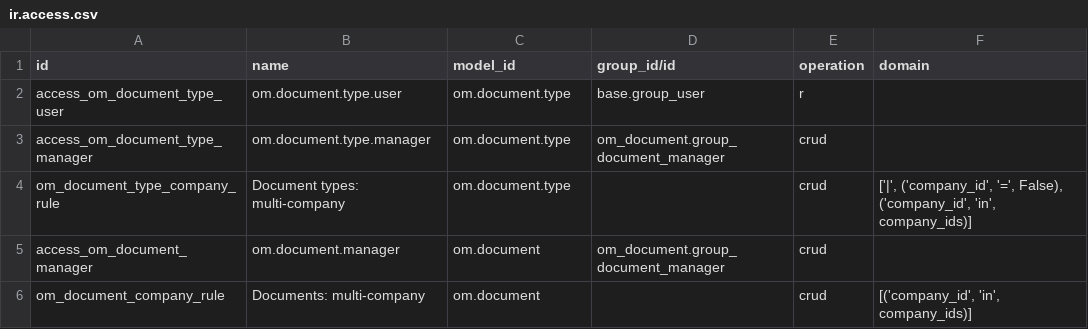
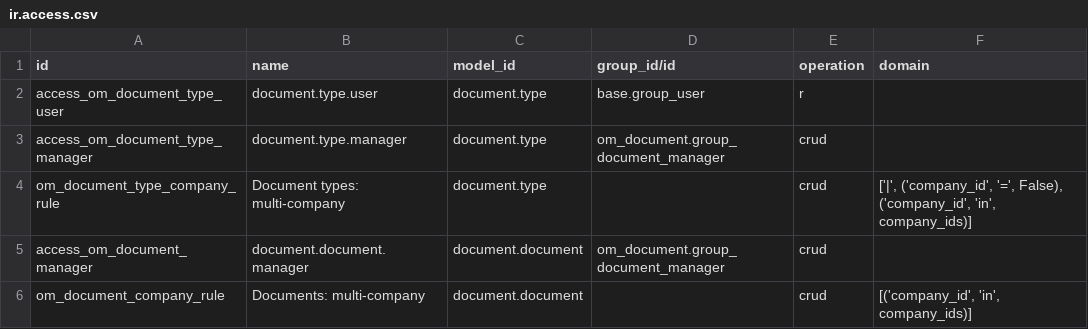
Before and after one commit to odoomates/hr, a CSV file: om_document/security/ir.access.csv, drawn as a sheet.

Commit message:
[REF] om_document: drop om prefix

```diff
--- a/om_document/security/ir.access.csv
+++ b/om_document/security/ir.access.csv
@@ -1,6 +1,6 @@
 id,name,model_id,group_id/id,operation,domain
-access_om_document_type_user,om.document.type.user,om.document.type,base.group_user,r,
-access_om_document_type_manager,om.document.type.manager,om.document.type,om_document.group_document_manager,crud,
-om_document_type_company_rule,Document types: multi-company,om.document.type,,crud,"['|', ('company_id', '=', False), ('company_id', 'in', company_ids)]"
-access_om_document_manager,om.document.manager,om.document,om_document.group_document_manager,crud,
-om_document_company_rule,Documents: multi-company,om.document,,crud,"[('company_id', 'in', company_ids)]"
+access_om_document_type_user,document.type.user,document.type,base.group_user,r,
+access_om_document_type_manager,document.type.manager,document.type,om_document.group_document_manager,crud,
+om_document_type_company_rule,Document types: multi-company,document.type,,crud,"['|', ('company_id', '=', False), ('company_id', 'in', company_ids)]"
+access_om_document_manager,document.document.manager,document.document,om_document.group_document_manager,crud,
+om_document_company_rule,Documents: multi-company,document.document,,crud,"[('company_id', 'in', company_ids)]"
```
Also changed, not shown: 10 other files.
